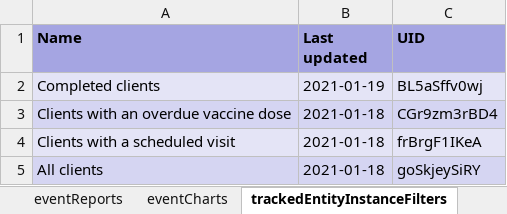
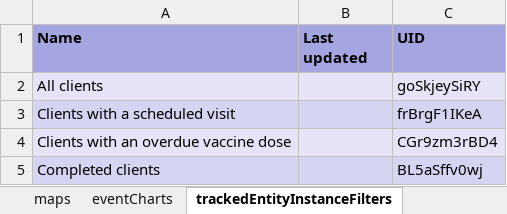
Before and after one commit to dhis2-metadata/COVAC_EIR-TRK-Electronic_Immunization_Registry_Covid19_Vaccines, an Excel workbook: complete/reference.xlsx, sheet trackedEntityInstanceFilters, drawn as a sheet; values as stored, in another font and other column widths than the file's, no borders; removed rows and columns are numbered as before the commit, all else as after; the diff names each change by its address in the sheet, - before the commit and + after, or states it on an @@ line.

```diff
--- a/complete/reference.xlsx (sheet trackedEntityInstanceFilters)
+++ b/complete/reference.xlsx (sheet trackedEntityInstanceFilters)
-sheet tab: eventReports
-row 2: Completed clients | 2021-01-19 | BL5aSffv0wj
-row 3: Clients with an overdue vaccine dose | 2021-01-18 | CGr9zm3rBD4
-row 4: Clients with a scheduled visit | 2021-01-18 | frBrgF1IKeA
-B2 (Last updated): 2021-01-18
+B2 (Last updated): (empty)
+row 3: Clients with a scheduled visit |  | frBrgF1IKeA
+row 4: Clients with an overdue vaccine dose |  | CGr9zm3rBD4
+row 5: Completed clients |  | BL5aSffv0wj
```
Also changed, not shown: sheet programIndicators, sheet programRules, sheet options, sheet dataElements, sheet dashboardItems, sheet dataElementGroups, 23 more sheets, 2 other files.
